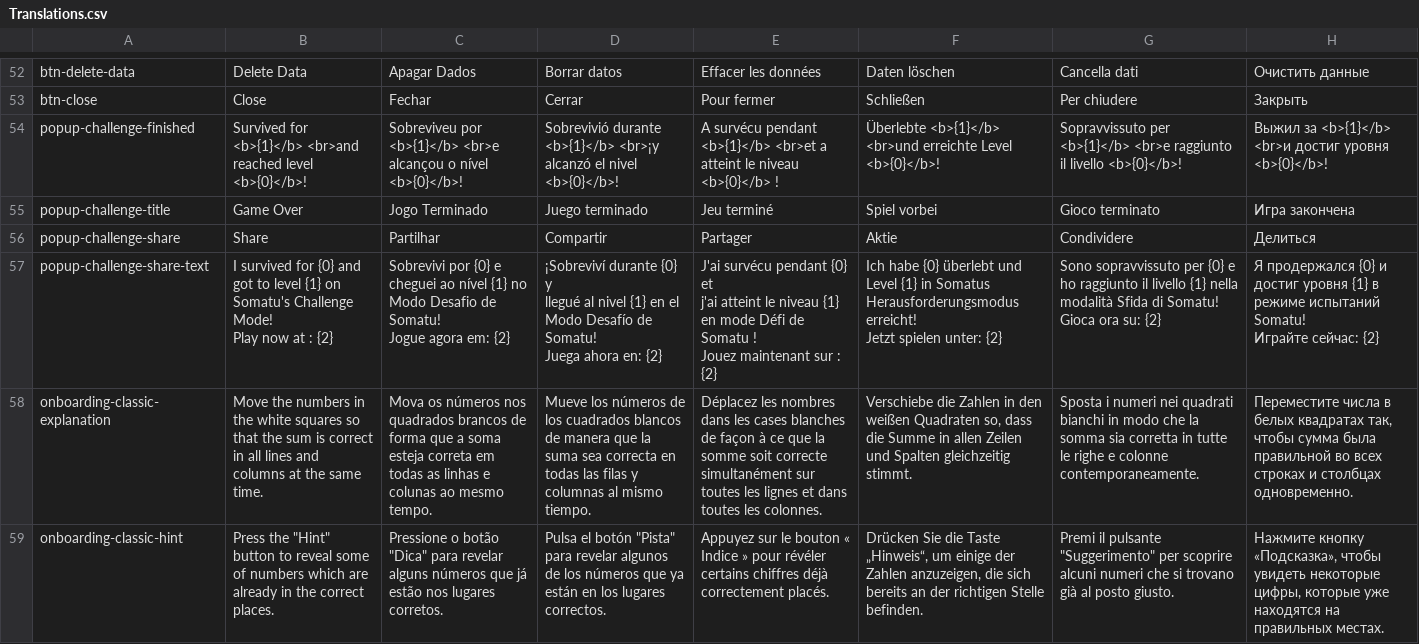
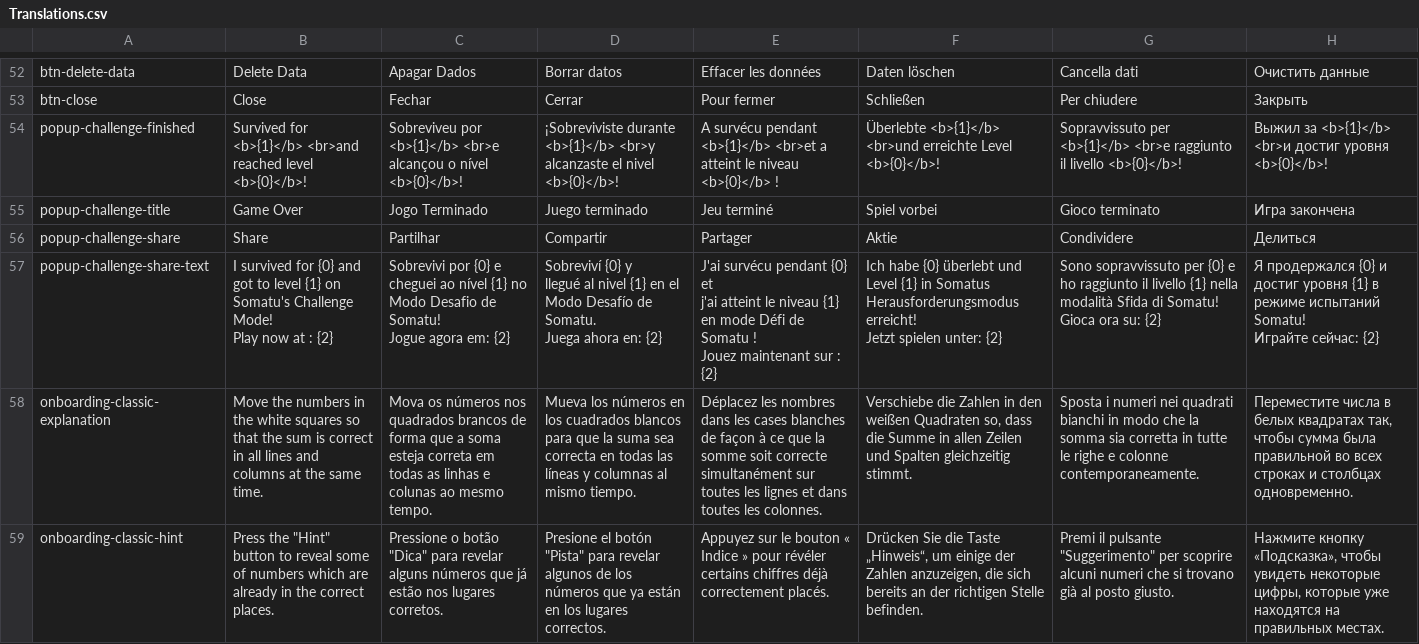
Before and after one commit to sergiodias25/Somatu, a CSV file: Assets/SimpleLocalization/Resources/Localization/Translations.csv, drawn as a sheet; only a part is shown, gaps mark what is left out; ↵ is a line break in a cell; the diff covers the shown part only; the diff names each change by its address in the sheet, - before the commit and + after, or states it on an @@ line.

```diff
--- a/Assets/SimpleLocalization/Resources/Localization/Translations.csv
+++ b/Assets/SimpleLocalization/Resources/Localization/Translations.csv
-D54: Sobrevivió durante <b>{1}</b> <br>¡y alcanzó el nivel…
+D54: ¡Sobreviviste durante <b>{1}</b> <br>y alcanzaste el nivel…
-D57: ¡Sobreviví durante {0} y ↵ llegué al nivel {1} en el Modo Desafío de Somatu! ↵ Juega ahora…
+D57: Sobreviví {0} y ↵ llegué al nivel {1} en el Modo Desafío de Somatu. ↵ Juega ahora…
-D58: Mueve los números de los cuadrados blancos de manera que la suma sea correcta en todas las filas y columnas…
+D58: Mueva los números en los cuadrados blancos para que la suma sea correcta en todas las líneas y columnas…
-D59: Pulsa el botón…
+D59: Presione el botón…
```
Also changed, not shown: 2 added rows and 42 edited cells elsewhere in this file, 3 other files.
